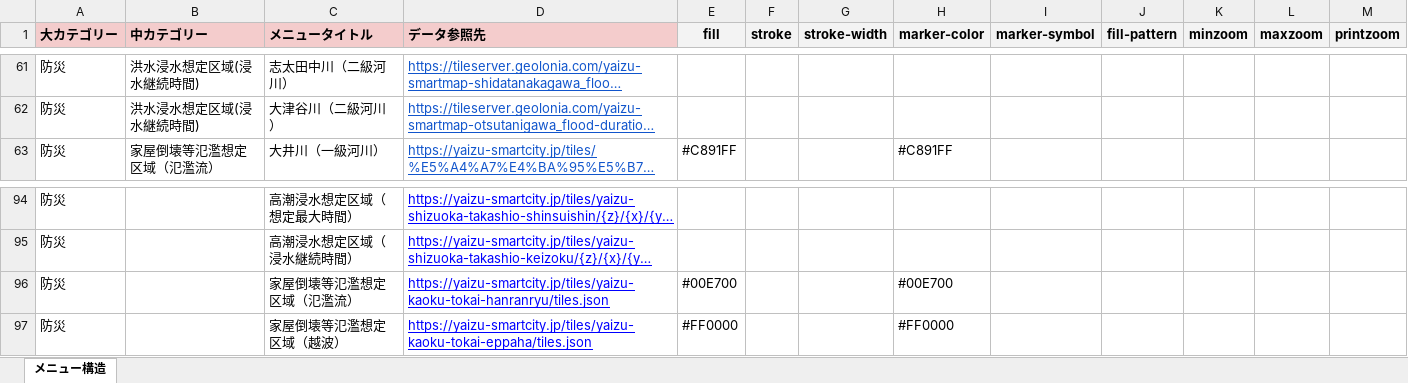
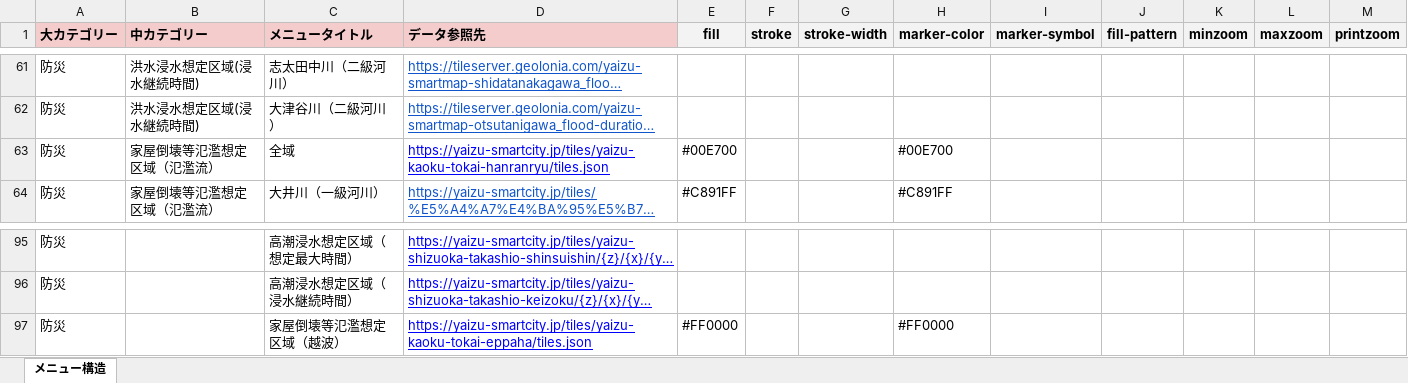
Before and after one commit to yaizu-city/app, an Excel workbook: メニュー/メニュー.xlsx, sheet メニュー構造, drawn as a sheet; only a part is shown, gaps mark what is left out; long unchanged cells end in …; values as stored, in another font and other column widths than the file's, no borders; removed rows and columns are numbered as before the commit, all else as after; the diff names each change by its address in the sheet, - before the commit and + after, or states it on an @@ line.

Commit message:
Add files via upload

```diff
--- a/メニュー/メニュー.xlsx (sheet メニュー構造)
+++ b/メニュー/メニュー.xlsx (sheet メニュー構造)
+row 63: 防災 | 家屋倒壊等氾濫想定区域（氾濫流） | 全域 | https://yaizu-smartcity.jp/tiles/yaizu-kaoku-tokai-hanranryu/tiles.json | #00E700 |  |  | #00E700
-row 96: 防災 |  | 家屋倒壊等氾濫想定区域（氾濫流） | https://yaizu-smartcity.jp/tiles/yaizu-kaoku-tokai-hanranryu/tiles.json | #00E700 |  |  | #00E700
```
